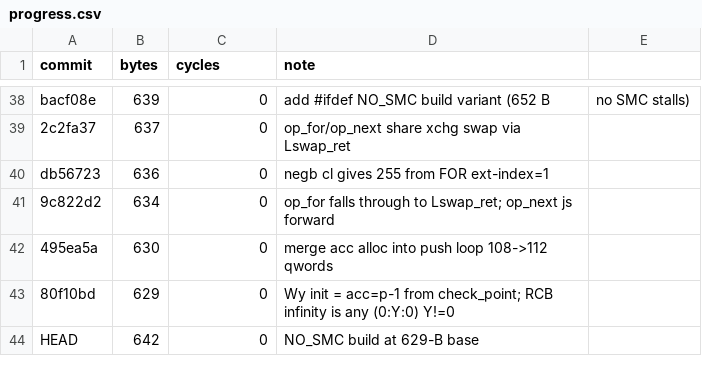
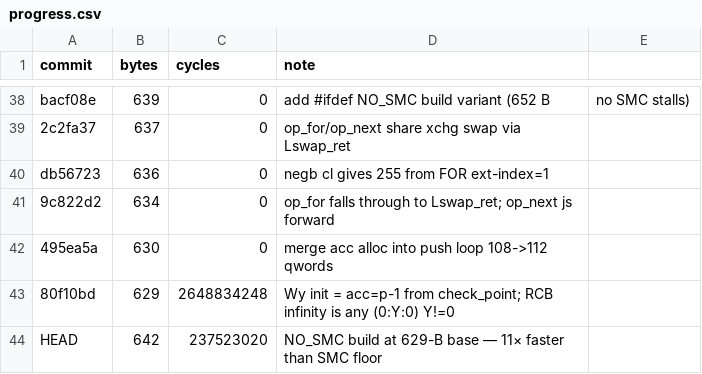
Before and after one commit to sweis/pornin-test, a CSV file: stupid/progress.csv, drawn as a sheet; only a part is shown, gaps mark what is left out.

```diff
--- a/stupid/progress.csv
+++ b/stupid/progress.csv
@@ -42,3 +42,3 @@ db56723,636,0,negb cl gives 255 from FOR ext-index=1
 495ea5a,630,0,merge acc alloc into push loop 108->112 qwords
-80f10bd,629,0,Wy init = acc=p-1 from check_point; RCB infinity is any (0:Y:0) Y!=0
-HEAD,642,0,NO_SMC build at 629-B base
+80f10bd,629,2648834248,Wy init = acc=p-1 from check_point; RCB infinity is any (0:Y:0) Y!=0
+HEAD,642,237523020,NO_SMC build at 629-B base — 11× faster than SMC floor
```
Also changed, not shown: docs/progress.csv, 3 other files.
